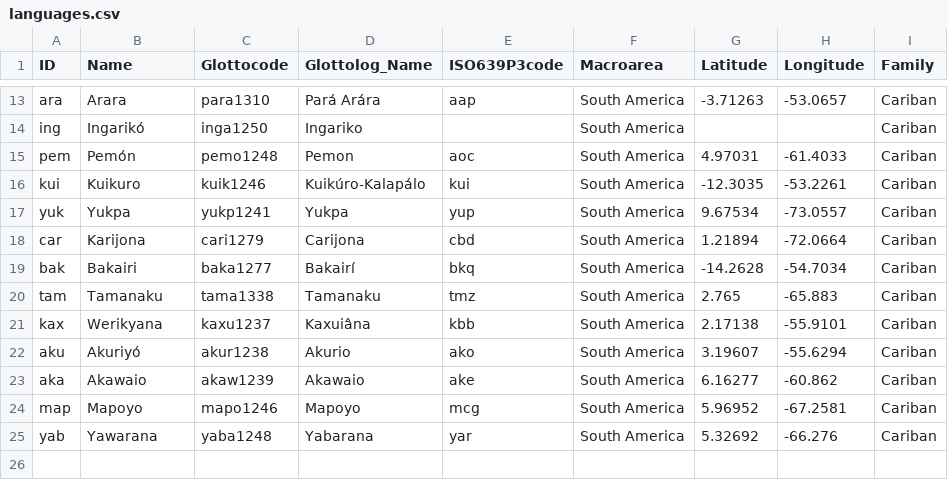
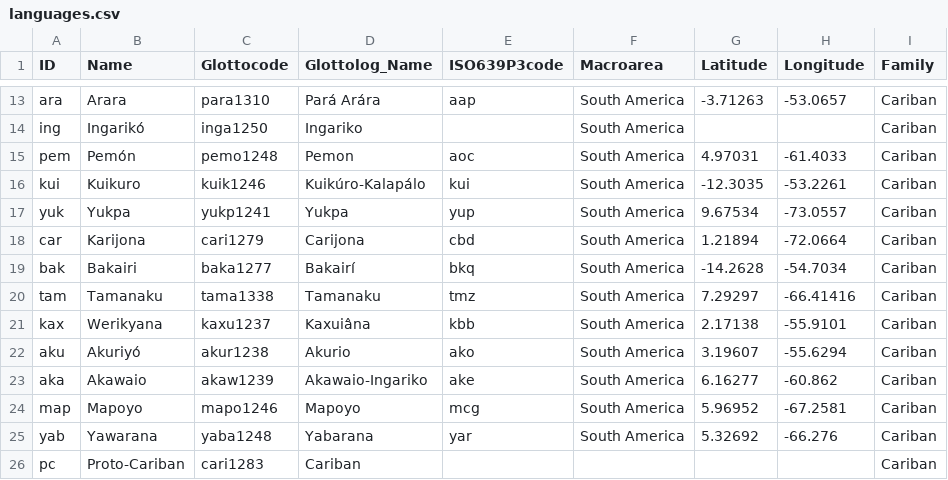
Before and after one commit to cldf-datasets/mattercariban, a CSV file: cldf/languages.csv, drawn as a sheet; only a part is shown, gaps mark what is left out.

Commit message:
prepare CLDF

```diff
--- a/cldf/languages.csv
+++ b/cldf/languages.csv
@@ -19,7 +19,8 @@ car,Karijona,cari1279,Carijona,cbd,South America,1.21894,-72.0664,Cariban
 bak,Bakairi,baka1277,Bakairí,bkq,South America,-14.2628,-54.7034,Cariban
-tam,Tamanaku,tama1338,Tamanaku,tmz,South America,2.765,-65.883,Cariban
+tam,Tamanaku,tama1338,Tamanaku,tmz,South America,7.29297,-66.41416,Cariban
 kax,Werikyana,kaxu1237,Kaxuiâna,kbb,South America,2.17138,-55.9101,Cariban
 aku,Akuriyó,akur1238,Akurio,ako,South America,3.19607,-55.6294,Cariban
-aka,Akawaio,akaw1239,Akawaio,ake,South America,6.16277,-60.862,Cariban
+aka,Akawaio,akaw1239,Akawaio-Ingariko,ake,South America,6.16277,-60.862,Cariban
 map,Mapoyo,mapo1246,Mapoyo,mcg,South America,5.96952,-67.2581,Cariban
 yab,Yawarana,yaba1248,Yabarana,yar,South America,5.32692,-66.276,Cariban
+pc,Proto-Cariban,cari1283,Cariban,,,,,Cariban
```
Also changed, not shown: raw/cariban_language_list.csv, 45 other files.
